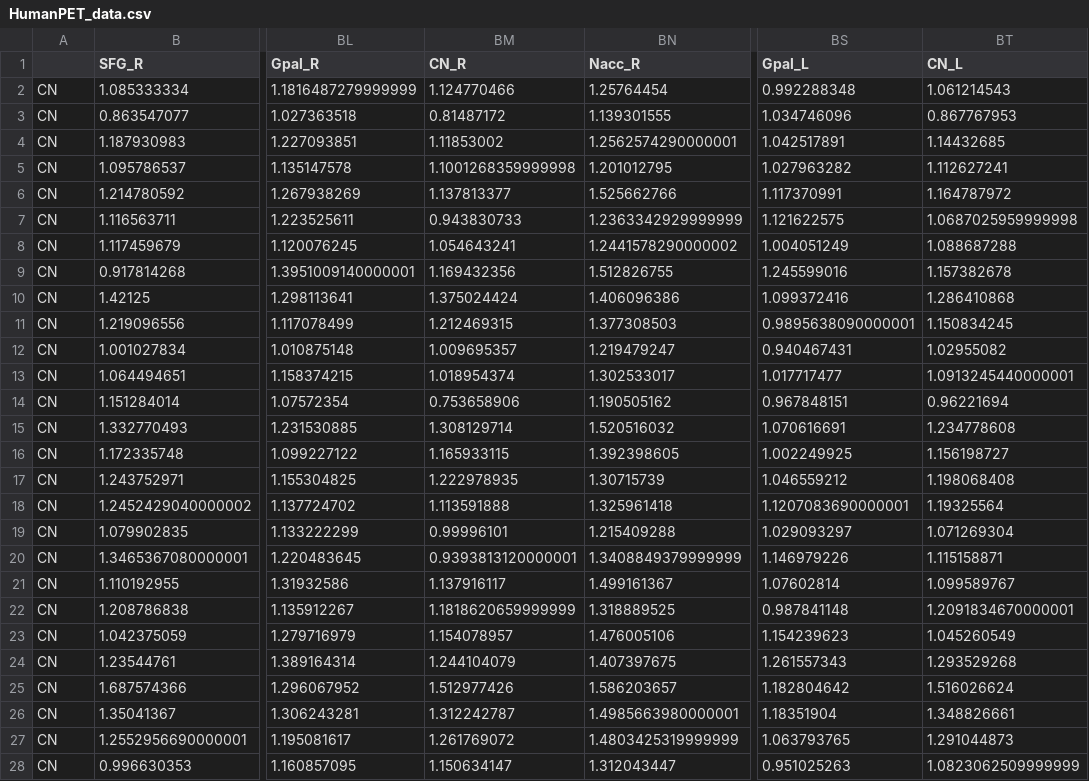
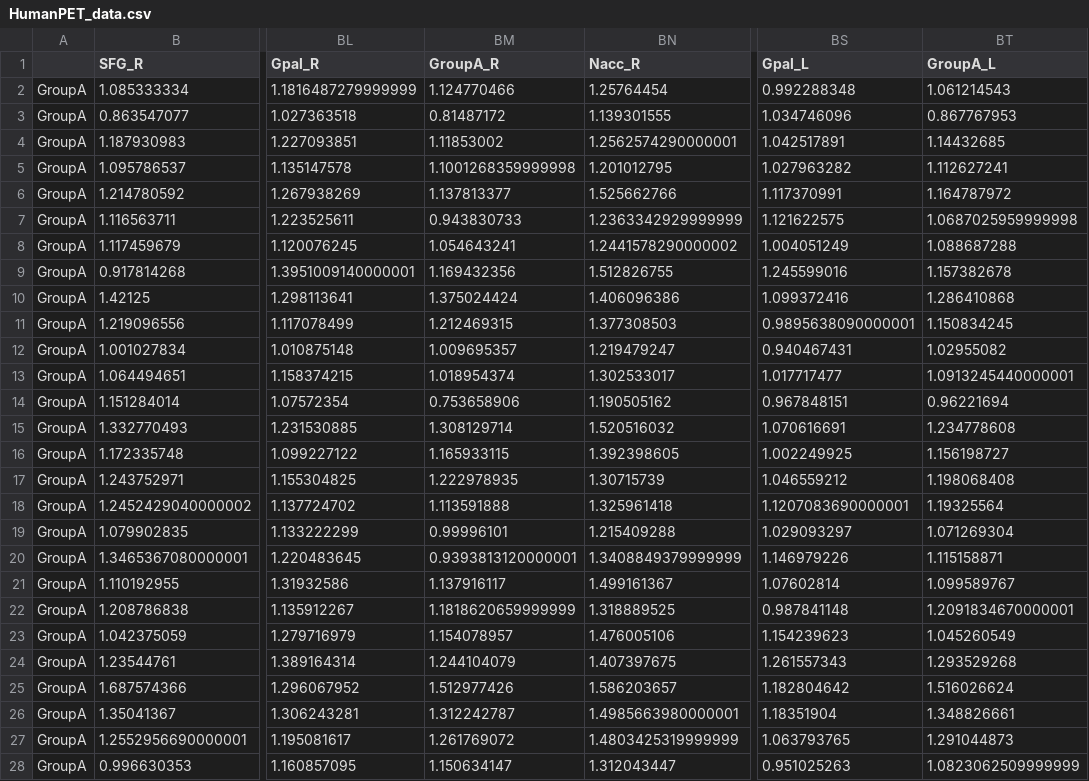
Before and after one commit to guischu09/MultipleSampling-MBN, a CSV file: Input/HumanPET_data.csv, drawn as a sheet; only a part is shown, gaps mark what is left out; the diff covers the shown part only; the diff names each change by its address in the sheet, - before the commit and + after, or states it on an @@ line.

Commit message:
Fixed anonymized groups

```diff
--- a/Input/HumanPET_data.csv
+++ b/Input/HumanPET_data.csv
-BM1: CN_R
+BM1: GroupA_R
-BT1: CN_L
+BT1: GroupA_L
-A2:A28: CN
+A2:A28: GroupA
```
Also changed, not shown: 123 edited cells elsewhere in this file.
